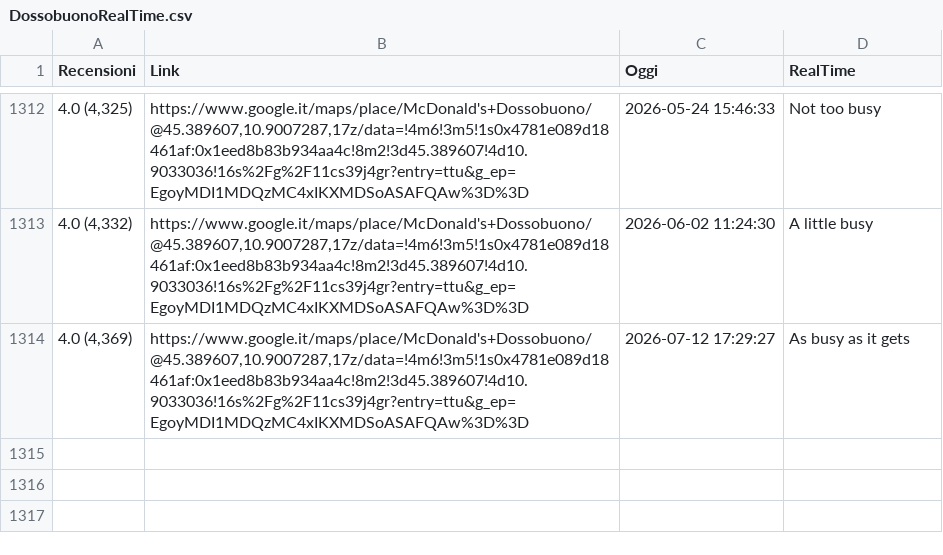
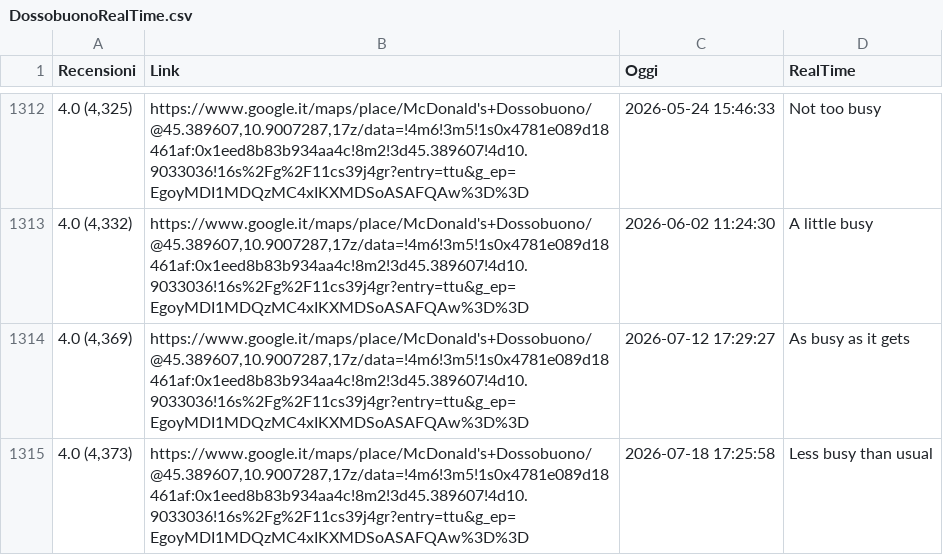
Before and after one commit to Salma001-it/McRealTimeScraper, a CSV file: DossobuonoRealTime.csv, drawn as a sheet; only a part is shown, gaps mark what is left out.

```diff
--- a/DossobuonoRealTime.csv
+++ b/DossobuonoRealTime.csv
@@ -1314 +1314,2 @@ Recensioni,Link,Oggi,RealTime
 "4.0 (4,369)","https://www.google.it/maps/place/McDonald's+Dossobuono/@45.389607,10.9007287,17z/data=!4m6!3m5!1s0x4781e089d18461af:0x1eed8b83b934aa4c!8m2!3d45.389607!4d10.9033036!16s%2Fg%2F11cs39j4gr?entry=ttu&g_ep=EgoyMDI1MDQzMC4xIKXMDSoASAFQAw%3D%3D",2026-07-12 17:29:27,As busy as it gets
+"4.0 (4,373)","https://www.google.it/maps/place/McDonald's+Dossobuono/@45.389607,10.9007287,17z/data=!4m6!3m5!1s0x4781e089d18461af:0x1eed8b83b934aa4c!8m2!3d45.389607!4d10.9033036!16s%2Fg%2F11cs39j4gr?entry=ttu&g_ep=EgoyMDI1MDQzMC4xIKXMDSoASAFQAw%3D%3D",2026-07-18 17:25:58,Less busy than usual
```
